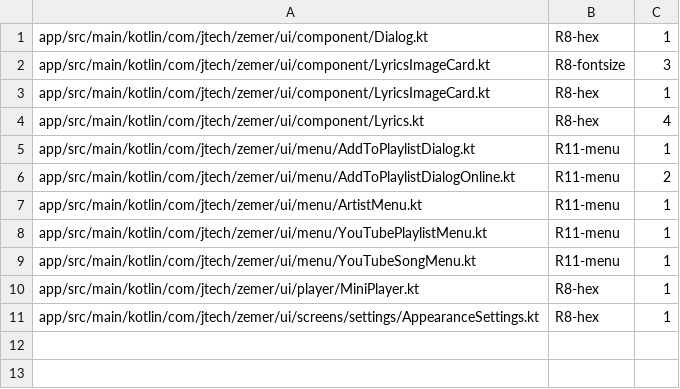
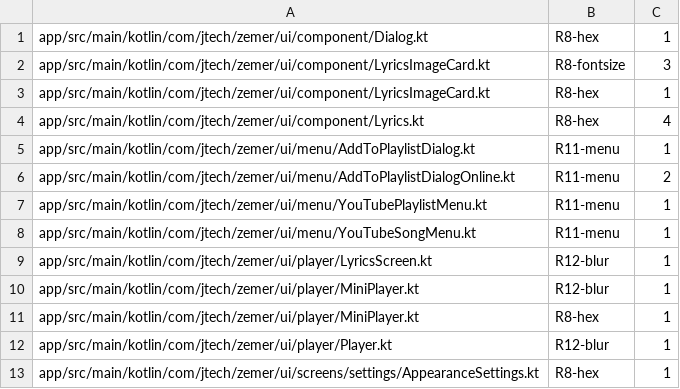
Before and after one commit to shimonkohn/zemer-app-dpad, a TSV file: scripts/ui-audit-baseline.tsv, drawn as a sheet.

Commit message:
feat(player): album-art crop, smoother thumbnails, and player-background hardening
Features:
- Album-art "Crop" toggle (Settings -> Appearance): fill the player with the cover
  instead of fitting it. New CropAlbumArtKey, default off (Fit).
- Offscreen compositing on the thumbnail for smoother 120Hz artwork swipes.

Hardening (from a full review of the player-polish branch):
- Single source of truth for the player background in PlayerBackground.kt:
  PlayerBackgroundStyle.effective() downgrades BLUR -> DEFAULT below Android 12 (the
  RenderEffect blur is a no-op there, which left bright artwork under light-on-dark
  text). Player, mini player and lyrics all read the effective style; the settings
  list hides BLUR when unsupported.
- One rememberPlayerGradient() with a shared bounded LruCache replaces three
  duplicated, unbounded, off-main-thread Palette extractions.
- Status-bar appearance re-keys on theme and restores the theme-correct value
  (matching MainActivity.setSystemBarAppearance) instead of a stale snapshot.
- Extracted TransportSkipButton (de-dupes prev/next and fixes a tap regression where
  the skip onClick was wired empty); play/pause label ellipsis; removed dead code
  and unused imports.

Docs/tooling:
- AGENTS.md + docs/ui/standards.md document the player-background single source.
- ui-audit.sh: new R12 ratchet (raw Modifier.blur must go through effective()).
- Regenerated code-derived docs.

Visual Compose changes; covered by JVM unit tests (app 19, cipher parity) and the
node loader/search suites, all green; debug + release (R8) build clean.

```diff
--- a/scripts/ui-audit-baseline.tsv
+++ b/scripts/ui-audit-baseline.tsv
@@ -6,6 +6,8 @@ app/src/main/kotlin/com/jtech/zemer/ui/menu/AddToPlaylistDialog.kt	R11-menu	1
 app/src/main/kotlin/com/jtech/zemer/ui/menu/AddToPlaylistDialogOnline.kt	R11-menu	2
-app/src/main/kotlin/com/jtech/zemer/ui/menu/ArtistMenu.kt	R11-menu	1
 app/src/main/kotlin/com/jtech/zemer/ui/menu/YouTubePlaylistMenu.kt	R11-menu	1
 app/src/main/kotlin/com/jtech/zemer/ui/menu/YouTubeSongMenu.kt	R11-menu	1
+app/src/main/kotlin/com/jtech/zemer/ui/player/LyricsScreen.kt	R12-blur	1
+app/src/main/kotlin/com/jtech/zemer/ui/player/MiniPlayer.kt	R12-blur	1
 app/src/main/kotlin/com/jtech/zemer/ui/player/MiniPlayer.kt	R8-hex	1
+app/src/main/kotlin/com/jtech/zemer/ui/player/Player.kt	R12-blur	1
 app/src/main/kotlin/com/jtech/zemer/ui/screens/settings/AppearanceSettings.kt	R8-hex	1
```
Also changed, not shown: 15 other files.
